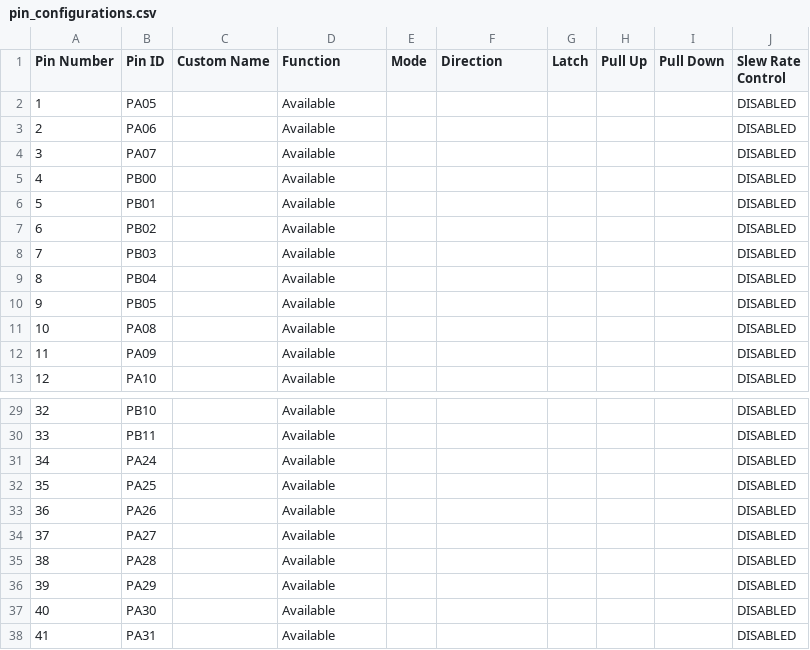
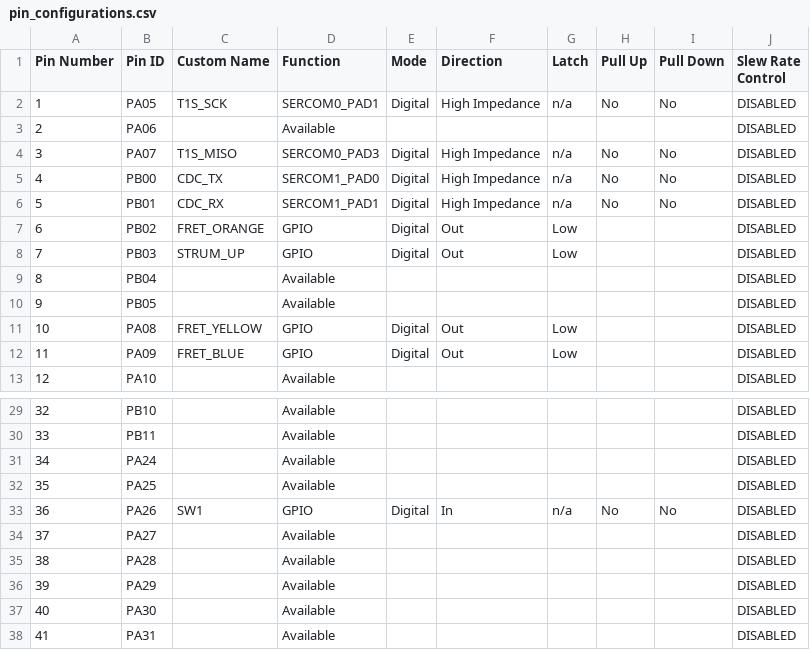
Before and after one commit to gmrozek-mchp/guitar-pic, a CSV file: firmware/guitar/config.mcc/src/config/default/pin_configurations.csv, drawn as a sheet; only a part is shown, gaps mark what is left out; the diff covers the shown part only.

```diff
--- a/firmware/guitar/config.mcc/src/config/default/pin_configurations.csv
+++ b/firmware/guitar/config.mcc/src/config/default/pin_configurations.csv
@@ -1,13 +1,13 @@
 Pin Number,Pin ID,Custom Name,Function,Mode, Direction,Latch,Pull Up,Pull Down,Slew Rate Control
-1,PA05,,Available,,,,,,DISABLED
+1,PA05,T1S_SCK,SERCOM0_PAD1,Digital,High Impedance,n/a,No,No,DISABLED
 2,PA06,,Available,,,,,,DISABLED
-3,PA07,,Available,,,,,,DISABLED
-4,PB00,,Available,,,,,,DISABLED
-5,PB01,,Available,,,,,,DISABLED
-6,PB02,,Available,,,,,,DISABLED
-7,PB03,,Available,,,,,,DISABLED
+3,PA07,T1S_MISO,SERCOM0_PAD3,Digital,High Impedance,n/a,No,No,DISABLED
+4,PB00,CDC_TX,SERCOM1_PAD0,Digital,High Impedance,n/a,No,No,DISABLED
+5,PB01,CDC_RX,SERCOM1_PAD1,Digital,High Impedance,n/a,No,No,DISABLED
+6,PB02,FRET_ORANGE,GPIO,Digital,Out,Low,,,DISABLED
+7,PB03,STRUM_UP,GPIO,Digital,Out,Low,,,DISABLED
 8,PB04,,Available,,,,,,DISABLED
 9,PB05,,Available,,,,,,DISABLED
-10,PA08,,Available,,,,,,DISABLED
-11,PA09,,Available,,,,,,DISABLED
+10,PA08,FRET_YELLOW,GPIO,Digital,Out,Low,,,DISABLED
+11,PA09,FRET_BLUE,GPIO,Digital,Out,Low,,,DISABLED
 12,PA10,,Available,,,,,,DISABLED
@@ -32,3 +32,3 @@ Pin Number,Pin ID,Custom Name,Function,Mode, Direction,Latch,Pull Up,Pull Down,S
 35,PA25,,Available,,,,,,DISABLED
-36,PA26,,Available,,,,,,DISABLED
+36,PA26,SW1,GPIO,Digital,In,n/a,No,No,DISABLED
 37,PA27,,Available,,,,,,DISABLED
```
Also changed, not shown: 51 edited cells elsewhere in this file, 25 other files.
